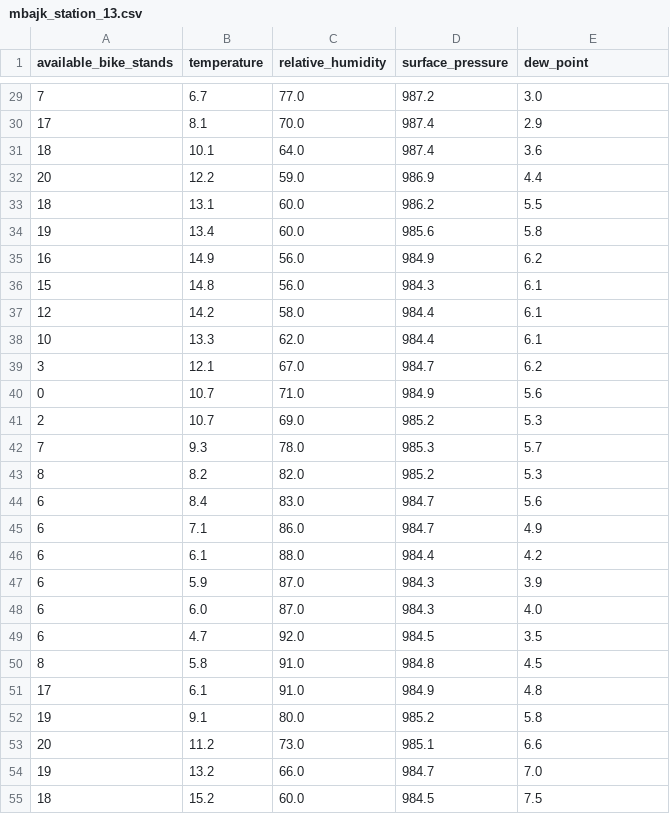
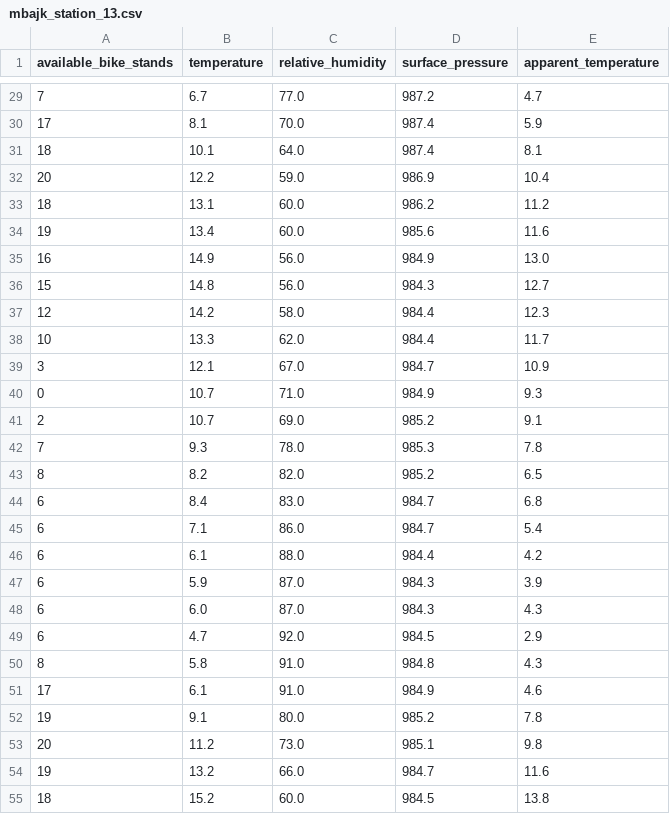
Before and after one commit to perkzen/mbajk-ml-web-service, a CSV file: data/processed/mbajk_station_13.csv, drawn as a sheet; only a part is shown, gaps mark what is left out; the diff covers the shown part only.

```diff
--- a/data/processed/mbajk_station_13.csv
+++ b/data/processed/mbajk_station_13.csv
@@ -1 +1 @@
-available_bike_stands,temperature,relative_humidity,surface_pressure,dew_point
+available_bike_stands,temperature,relative_humidity,surface_pressure,apparent_temperature
@@ -29,27 +29,27 @@ available_bike_stands,temperature,relative_humidity,surface_pressure,dew_point
-7,6.7,77.0,987.2,3.0
-17,8.1,70.0,987.4,2.9
-18,10.1,64.0,987.4,3.6
-20,12.2,59.0,986.9,4.4
-18,13.1,60.0,986.2,5.5
-19,13.4,60.0,985.6,5.8
-16,14.9,56.0,984.9,6.2
-15,14.8,56.0,984.3,6.1
-12,14.2,58.0,984.4,6.1
-10,13.3,62.0,984.4,6.1
-3,12.1,67.0,984.7,6.2
-0,10.7,71.0,984.9,5.6
-2,10.7,69.0,985.2,5.3
-7,9.3,78.0,985.3,5.7
-8,8.2,82.0,985.2,5.3
-6,8.4,83.0,984.7,5.6
-6,7.1,86.0,984.7,4.9
+7,6.7,77.0,987.2,4.7
+17,8.1,70.0,987.4,5.9
+18,10.1,64.0,987.4,8.1
+20,12.2,59.0,986.9,10.4
+18,13.1,60.0,986.2,11.2
+19,13.4,60.0,985.6,11.6
+16,14.9,56.0,984.9,13.0
+15,14.8,56.0,984.3,12.7
+12,14.2,58.0,984.4,12.3
+10,13.3,62.0,984.4,11.7
+3,12.1,67.0,984.7,10.9
+0,10.7,71.0,984.9,9.3
+2,10.7,69.0,985.2,9.1
+7,9.3,78.0,985.3,7.8
+8,8.2,82.0,985.2,6.5
+6,8.4,83.0,984.7,6.8
+6,7.1,86.0,984.7,5.4
 6,6.1,88.0,984.4,4.2
 6,5.9,87.0,984.3,3.9
-6,6.0,87.0,984.3,4.0
-6,4.7,92.0,984.5,3.5
-8,5.8,91.0,984.8,4.5
-17,6.1,91.0,984.9,4.8
-19,9.1,80.0,985.2,5.8
-20,11.2,73.0,985.1,6.6
-19,13.2,66.0,984.7,7.0
-18,15.2,60.0,984.5,7.5
+6,6.0,87.0,984.3,4.3
+6,4.7,92.0,984.5,2.9
+8,5.8,91.0,984.8,4.3
+17,6.1,91.0,984.9,4.6
+19,9.1,80.0,985.2,7.8
+20,11.2,73.0,985.1,9.8
+19,13.2,66.0,984.7,11.6
+18,15.2,60.0,984.5,13.8
```
Also changed, not shown: 1 added row and 57 edited cells elsewhere in this file, data/processed/mbajk_station_1.csv, data/processed/mbajk_station_16.csv, 25 other files.
